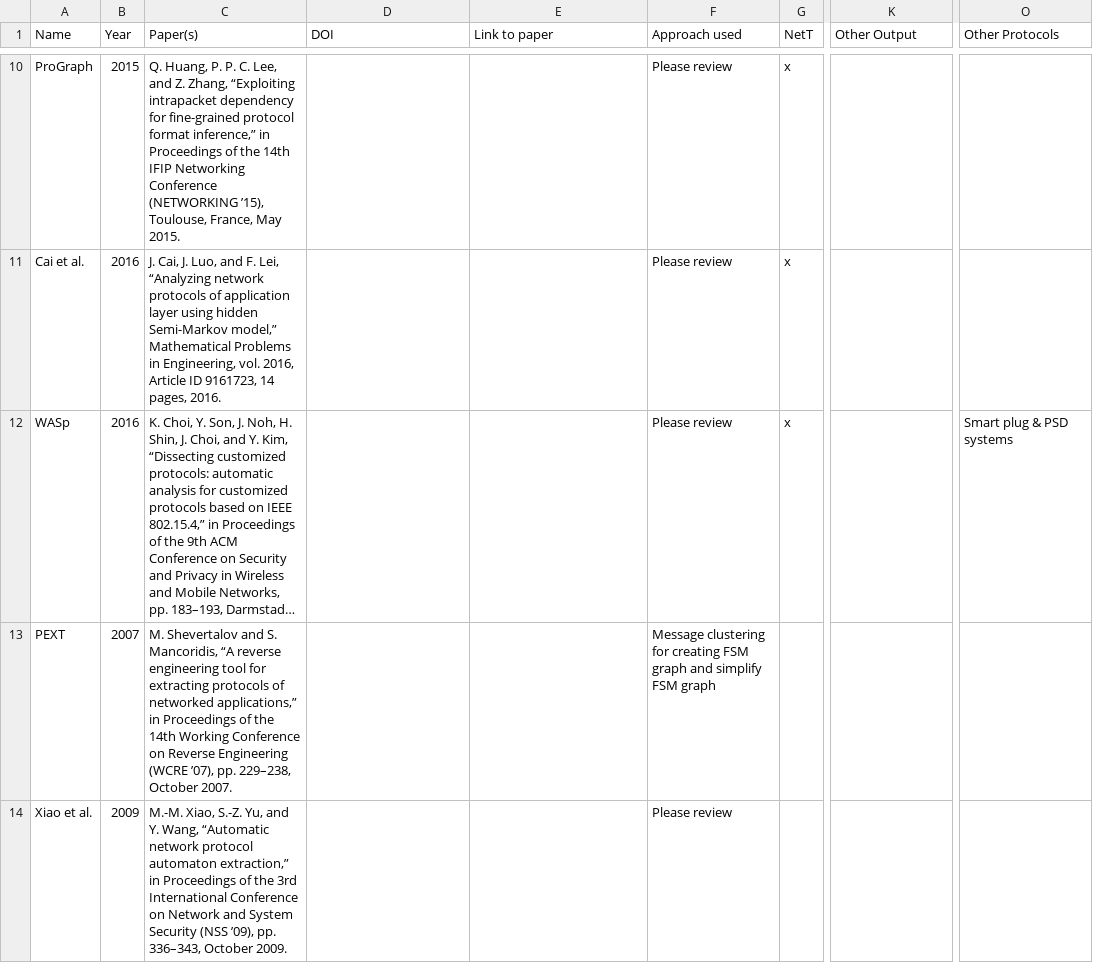
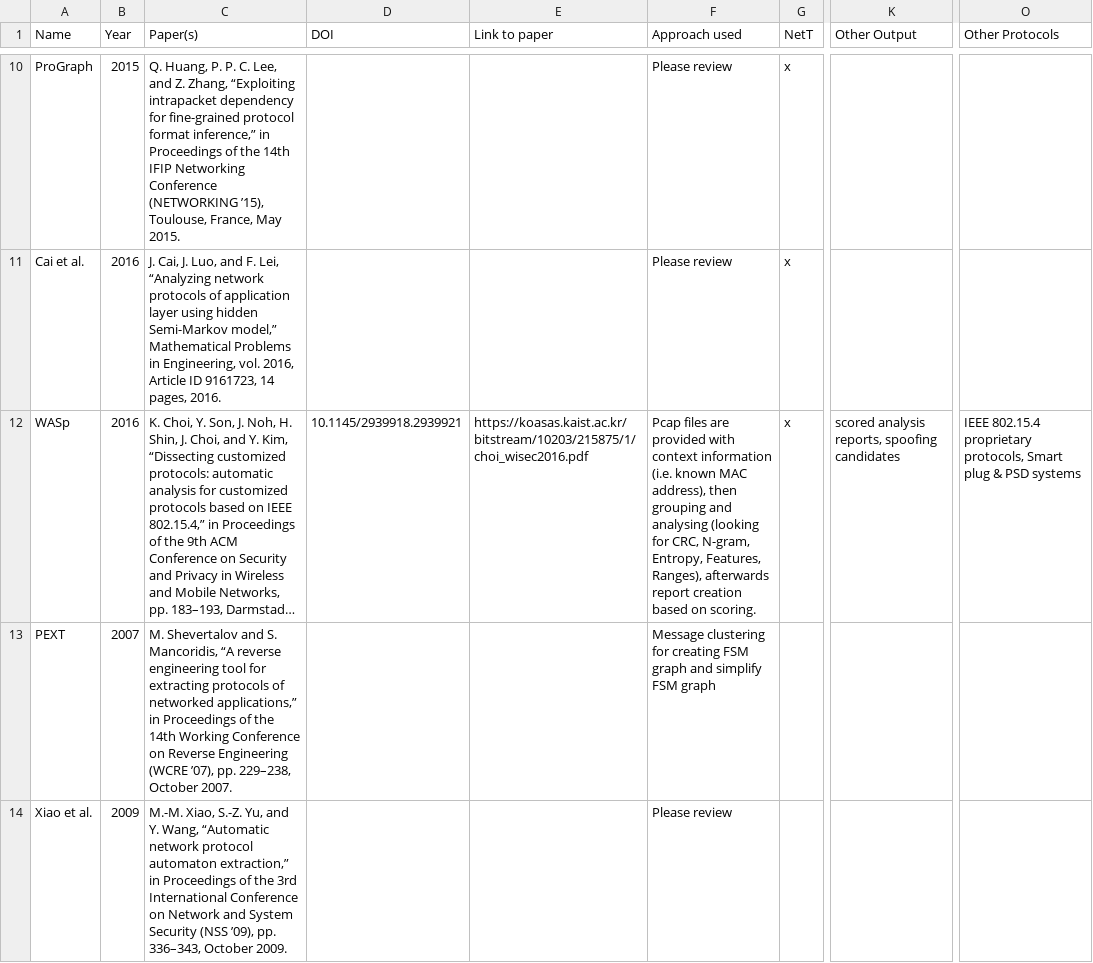
Before and after one commit to techge/PRE-list, a CSV file: tools.csv, drawn as a sheet; only a part is shown, gaps mark what is left out; long unchanged cells end in …; the diff covers the shown part only; the diff names each change by its address in the sheet, - before the commit and + after, or states it on an @@ line.

Commit message:
WASp reviewed

```diff
--- a/tools.csv
+++ b/tools.csv
-D12 (DOI): (empty)
+D12 (DOI): 10.1145/2939918.2939921
-E12 (Link to paper): (empty)
+E12 (Link to paper): https://koasas.kaist.ac.kr/bitstream/10203/215875/1/choi_wisec2016.pdf
-F12 (Approach used): Please review
+F12 (Approach used): Pcap files are provided with context information (i.e. known MAC address), then grouping and analysing (looking for CRC, N-gram, Entropy, Features, Ranges), afterwards report creation based on scoring.
-K12 (Other Output): (empty)
+K12 (Other Output): scored analysis reports, spoofing candidates
-O12 (Other Protocols): Smart plug & PSD systems
+O12 (Other Protocols): IEEE 802.15.4 proprietary protocols, Smart plug & PSD systems
```
Also changed, not shown: 1 edited cell elsewhere in this file, 2 other files.
